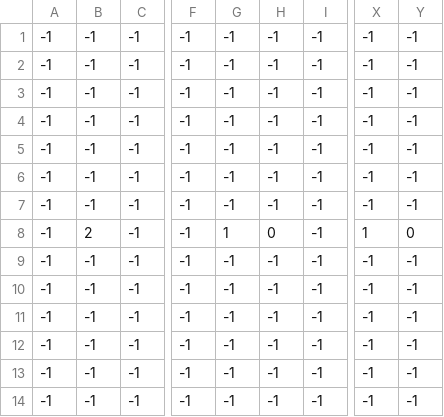
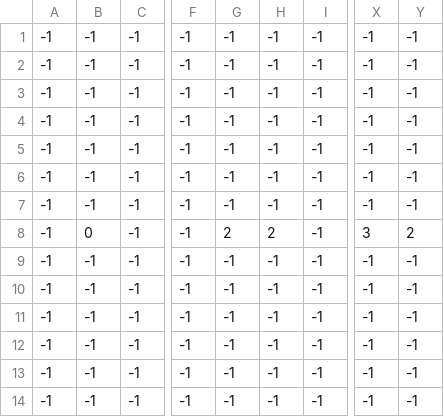
Before and after one commit to githubbbbi/third_time, a CSV file: electrical/electrical/Resource/Data/Spawn_Position/spawn_stage1.csv (was electrical/electrical/Resource/Data/Spawn_Position/enemy_stage1.csv), drawn as a sheet; only a part is shown, gaps mark what is left out; the diff names each change by its address in the sheet, - before the commit and + after, or states it on an @@ line.

Commit message:
プレイヤーのスタート位置をspawnファイルで管理できるようCharaManagerクラスにPlayerSpawn関数を追加

```diff
--- a/electrical/electrical/Resource/Data/Spawn_Position/enemy_stage1.csv
+++ b/electrical/electrical/Resource/Data/Spawn_Position/spawn_stage1.csv
-B8: 2
+B8: 0
-G8: 1
+G8: 2
-H8: 0
+H8: 2
-X8: 1
+X8: 3
-Y8: 0
+Y8: 2
```
Also changed, not shown: 33 other files.
